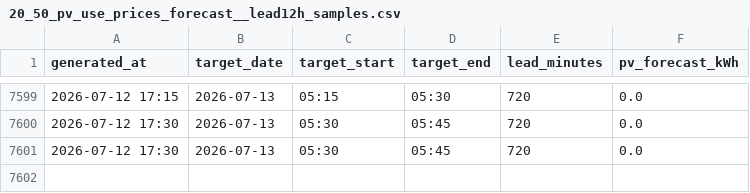
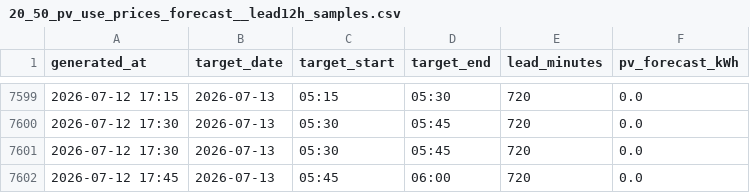
Before and after one commit to mzaborowski-sketch/sol, a CSV file: site/assets/data/20_50_pv_use_prices_forecast__lead12h_samples.csv, drawn as a sheet; only a part is shown, gaps mark what is left out.

```diff
--- a/site/assets/data/20_50_pv_use_prices_forecast__lead12h_samples.csv
+++ b/site/assets/data/20_50_pv_use_prices_forecast__lead12h_samples.csv
@@ -7601 +7601,2 @@ generated_at;target_date;target_start;target_end;lead_minutes;pv_forecast_kWh
 2026-07-12 17:30;2026-07-13;05:30;05:45;720;0.0
+2026-07-12 17:45;2026-07-13;05:45;06:00;720;0.0
```
Also changed, not shown: site/assets/data/20_50_pv_use_prices_forecast__actuals.csv, site/assets/data/20_50_pv_use_prices_forecast__lead18h_samples.csv, 11 other files.
